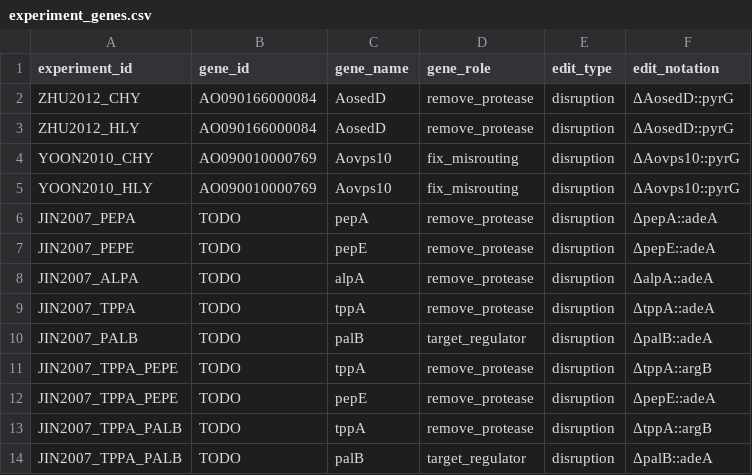
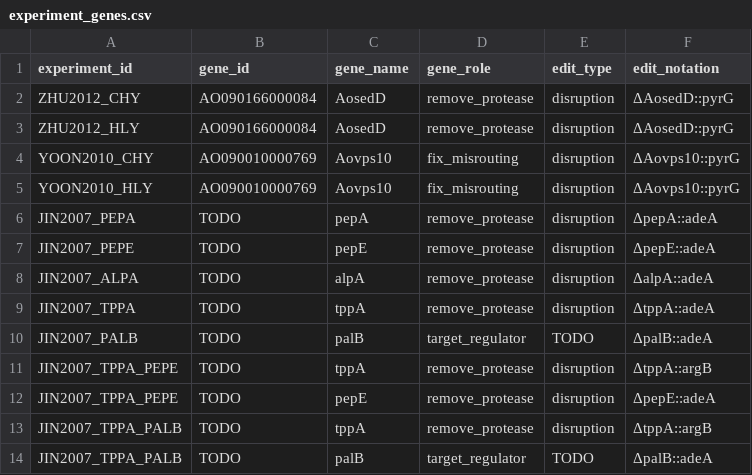
Before and after one commit to thedstrat/aoryzae-secretion-benchmark, a CSV file: data/experiment_genes.csv, drawn as a sheet.

```diff
--- a/data/experiment_genes.csv
+++ b/data/experiment_genes.csv
@@ -9,3 +9,3 @@ JIN2007_ALPA,TODO,alpA,remove_protease,disruption,ΔalpA::adeA
 JIN2007_TPPA,TODO,tppA,remove_protease,disruption,ΔtppA::adeA
-JIN2007_PALB,TODO,palB,target_regulator,disruption,ΔpalB::adeA
+JIN2007_PALB,TODO,palB,target_regulator,TODO,ΔpalB::adeA
 JIN2007_TPPA_PEPE,TODO,tppA,remove_protease,disruption,ΔtppA::argB
@@ -13,2 +13,2 @@ JIN2007_TPPA_PEPE,TODO,pepE,remove_protease,disruption,ΔpepE::adeA
 JIN2007_TPPA_PALB,TODO,tppA,remove_protease,disruption,ΔtppA::argB
-JIN2007_TPPA_PALB,TODO,palB,target_regulator,disruption,ΔpalB::adeA
+JIN2007_TPPA_PALB,TODO,palB,target_regulator,TODO,ΔpalB::adeA
```
Also changed, not shown: data/experiments.csv, data/outcomes.csv.
